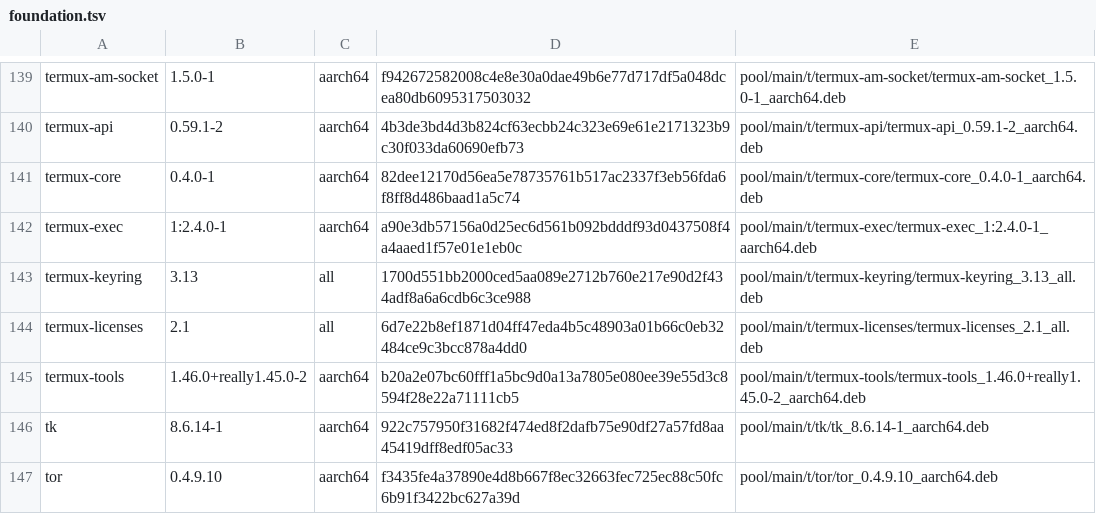
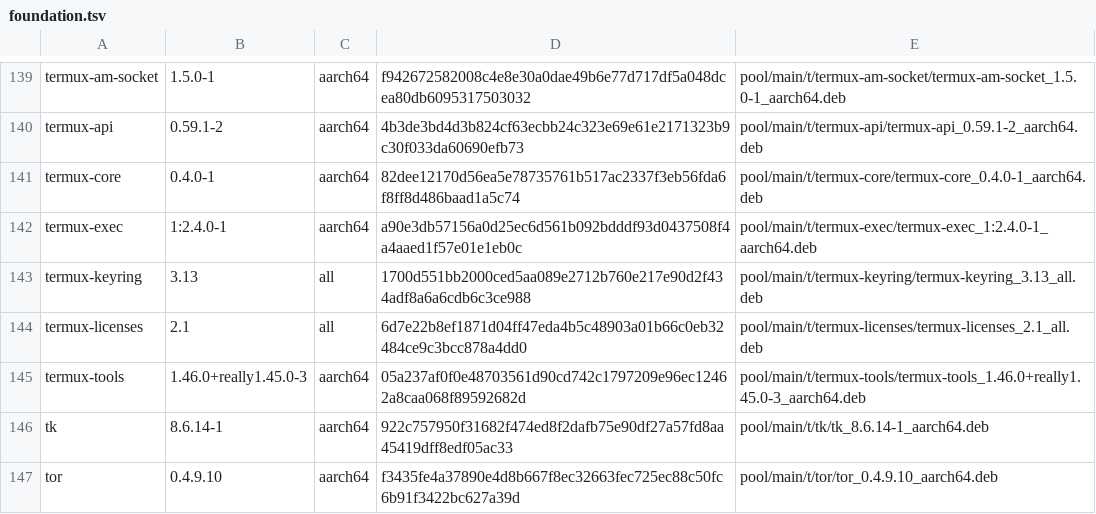
Before and after one commit to PickleHik3/io-vaj-apt, a TSV file: manifests/foundation.tsv, drawn as a sheet; only a part is shown, gaps mark what is left out.

Commit message:
repo: publish termux-tools 1.46.0+really1.45.0-3

```diff
--- a/manifests/foundation.tsv
+++ b/manifests/foundation.tsv
@@ -144,3 +144,3 @@ termux-keyring	3.13	all	1700d551bb2000ced5aa089e2712b760e217e90d2f434adf8a6a6cdb
 termux-licenses	2.1	all	6d7e22b8ef1871d04ff47eda4b5c48903a01b66c0eb32484ce9c3bcc878a4dd0	pool/main/t/termux-licenses/termux-licenses_2.1_all.deb
-termux-tools	1.46.0+really1.45.0-2	aarch64	b20a2e07bc60fff1a5bc9d0a13a7805e080ee39e55d3c8594f28e22a71111cb5	pool/main/t/termux-tools/termux-tools_1.46.0+really1.45.0-2_aarch64.deb
+termux-tools	1.46.0+really1.45.0-3	aarch64	05a237af0f0e48703561d90cd742c1797209e96ec12462a8caa068f89592682d	pool/main/t/termux-tools/termux-tools_1.46.0+really1.45.0-3_aarch64.deb
 tk	8.6.14-1	aarch64	922c757950f31682f474ed8f2dafb75e90df27a57fd8aa45419dff8edf05ac33	pool/main/t/tk/tk_8.6.14-1_aarch64.deb
```
